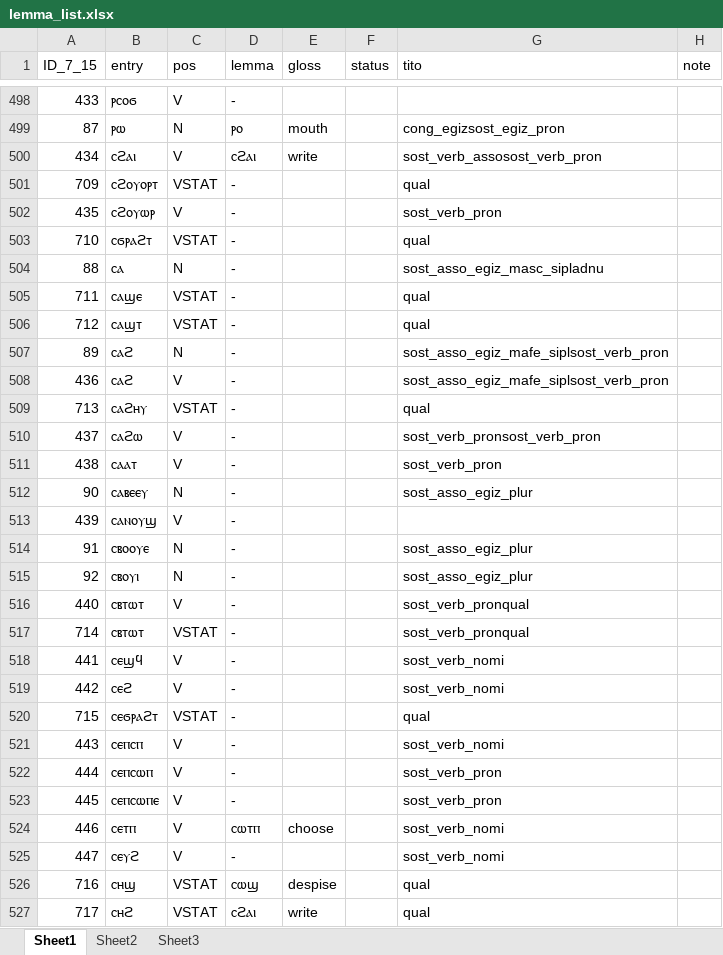
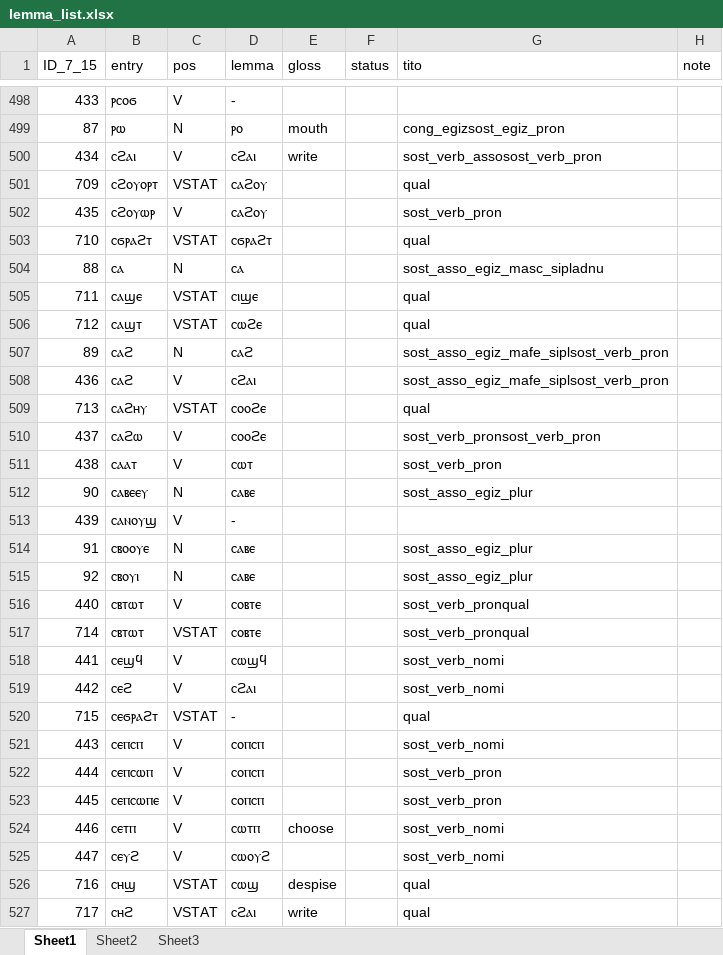
Before and after one commit to ElizabethFD/lexical-taggers, an Excel workbook: lemmatizer/lemma_list.xlsx, sheet Sheet1, drawn as a sheet; only a part is shown, gaps mark what is left out; values as stored, in another font and other column widths than the file's, no cell formats; the diff covers the shown part only; the diff names each change by its address in the sheet, - before the commit and + after, or states it on an @@ line.

Commit message:
More additions to lemma list

```diff
--- a/lemmatizer/lemma_list.xlsx (sheet Sheet1)
+++ b/lemmatizer/lemma_list.xlsx (sheet Sheet1)
-D501:D502 (lemma): -
+D501:D502 (lemma): ⲥⲁϩⲟⲩ
-D503 (lemma): -
+D503 (lemma): ⲥϭⲣⲁϩⲧ
-D504 (lemma): -
+D504 (lemma): ⲥⲁ
-D505 (lemma): -
+D505 (lemma): ⲥⲓϣⲉ
-D506 (lemma): -
+D506 (lemma): ⲥⲱϩⲉ
-D507 (lemma): -
+D507 (lemma): ⲥⲁϩ
-D508 (lemma): -
+D508 (lemma): ⲥϩⲁⲓ
-D509:D510 (lemma): -
+D509:D510 (lemma): ⲥⲟⲟϩⲉ
-D511 (lemma): -
+D511 (lemma): ⲥⲱⲧ
-D512 (lemma): -
+D512 (lemma): ⲥⲁⲃⲉ
-D514:D515 (lemma): -
+D514:D515 (lemma): ⲥⲁⲃⲉ
-D516:D517 (lemma): -
+D516:D517 (lemma): ⲥⲟⲃⲧⲉ
-D518 (lemma): -
+D518 (lemma): ⲥⲱϣϥ
-D519 (lemma): -
+D519 (lemma): ⲥϩⲁⲓ
-D521:D523 (lemma): -
+D521:D523 (lemma): ⲥⲟⲡⲥⲡ
-D525 (lemma): -
+D525 (lemma): ⲥⲱⲟⲩϩ
```
Also changed, not shown: 223 edited cells elsewhere in this sheet, cell formats.
